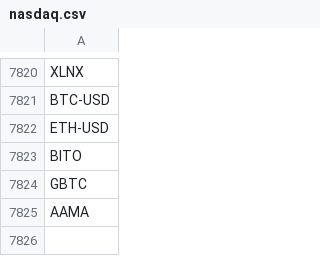
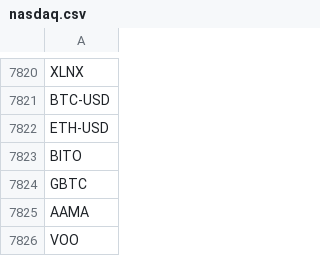
Before and after one commit to nfaltir/multi-stock-compare, a CSV file: nasdaq.csv, drawn as a sheet; only a part is shown, gaps mark what is left out; the diff names each change by its address in the sheet, - before the commit and + after, or states it on an @@ line.

Commit message:
added VOO ticker

```diff
--- a/nasdaq.csv
+++ b/nasdaq.csv
+row 7826: VOO
```
